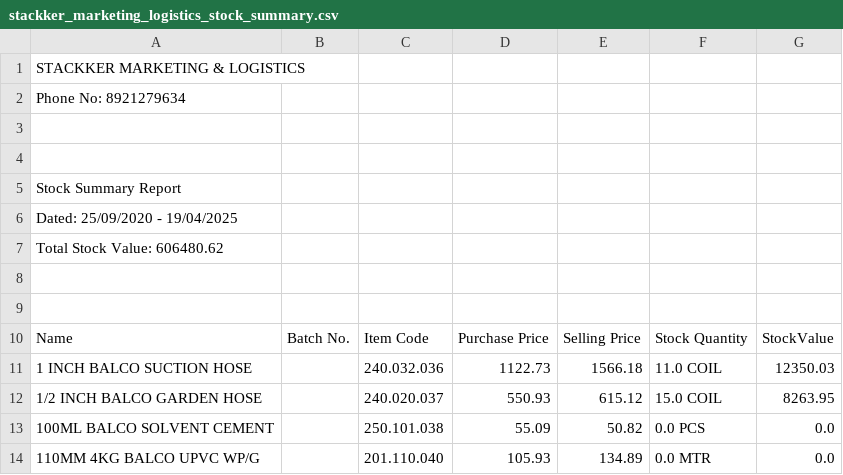
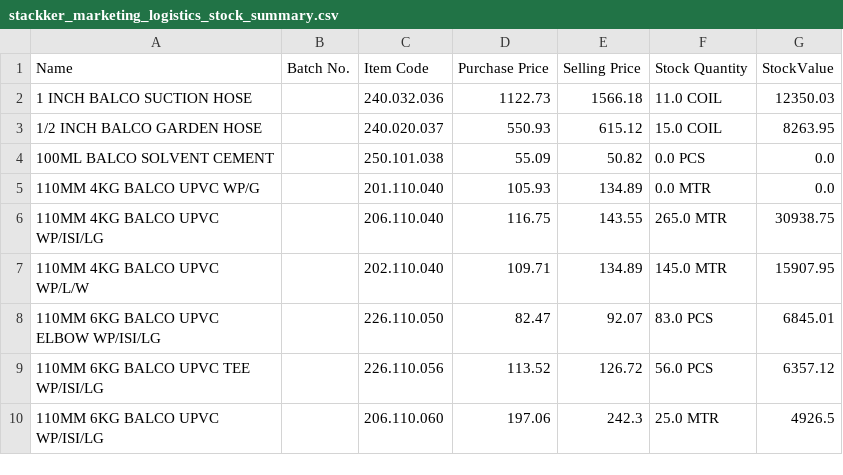
Before and after one commit to SarethKB/Barcode_scanner, a CSV file: stackker_marketing_logistics_stock_summary.csv, drawn as a sheet; only a part is shown; the shorter side is filled out with more unchanged rows; the diff names each change by its address in the sheet, - before the commit and + after, or states it on an @@ line.

Commit message:
Update stackker_marketing_logistics_stock_summary.csv

```diff
--- a/stackker_marketing_logistics_stock_summary.csv
+++ b/stackker_marketing_logistics_stock_summary.csv
-row 1: STACKKER MARKETING & LOGISTICS
-row 2: Phone No: 8921279634
-row 3: (empty)
-row 4: (empty)
-row 5: Stock Summary Report
-row 6: Dated: 25/09/2020 - 19/04/2025
-row 7: Total Stock Value: 606480.62
-row 8: (empty)
-row 9: (empty)
```
